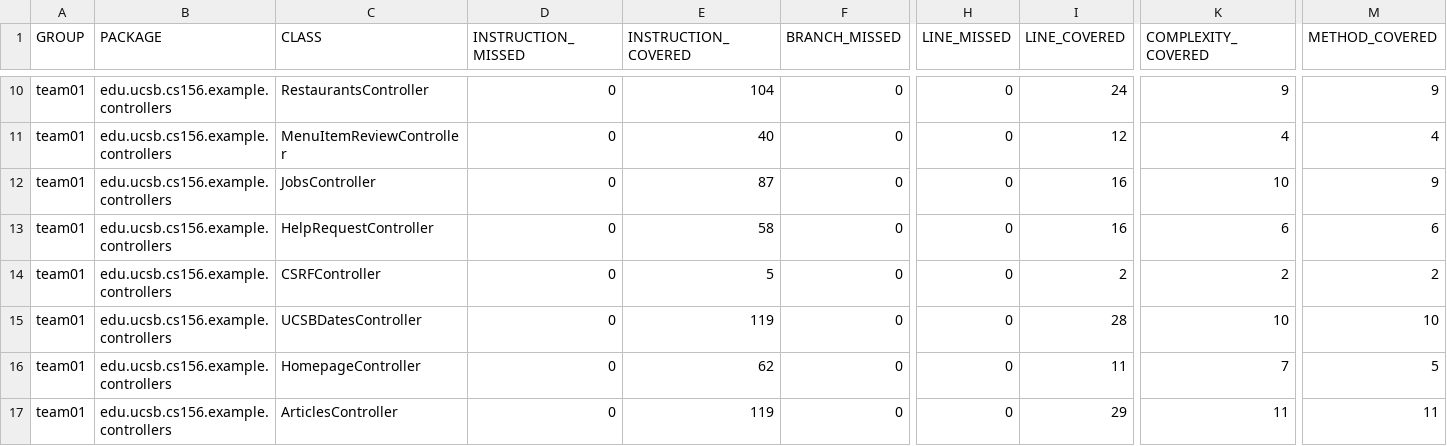
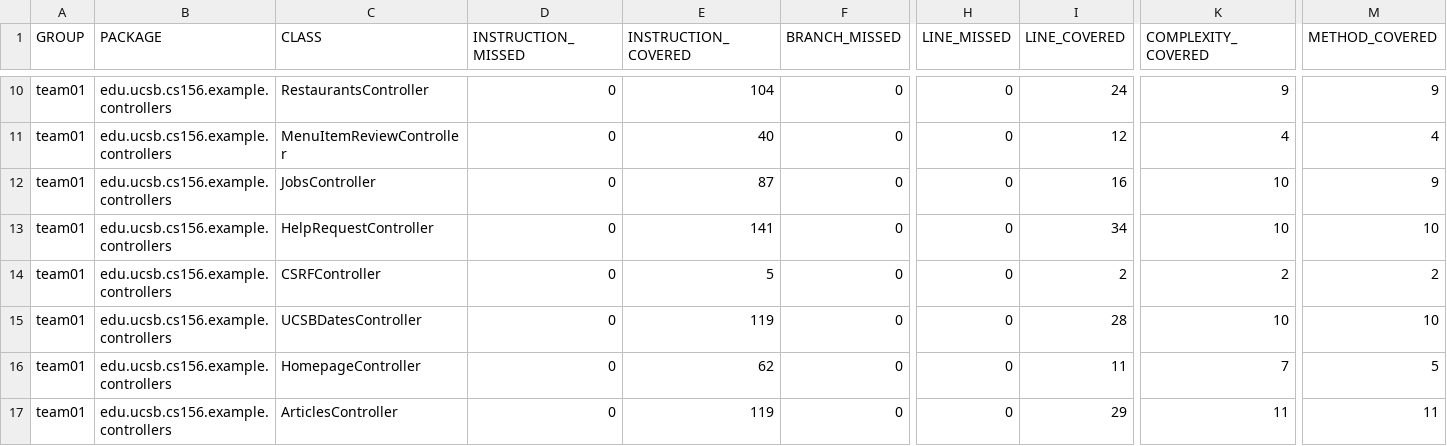
Before and after one commit to ucsb-cs156-f25/team01-f25-03, a CSV file: jacoco/jacoco.csv, drawn as a sheet; only a part is shown, gaps mark what is left out; the diff names each change by its address in the sheet, - before the commit and + after, or states it on an @@ line.

```diff
--- a/jacoco/jacoco.csv
+++ b/jacoco/jacoco.csv
-E13 (INSTRUCTION_COVERED): 58
+E13 (INSTRUCTION_COVERED): 141
-I13 (LINE_COVERED): 16
+I13 (LINE_COVERED): 34
-K13 (COMPLEXITY_COVERED): 6
+K13 (COMPLEXITY_COVERED): 10
-M13 (METHOD_COVERED): 6
+M13 (METHOD_COVERED): 10
```
Also changed, not shown: 7 other files.
